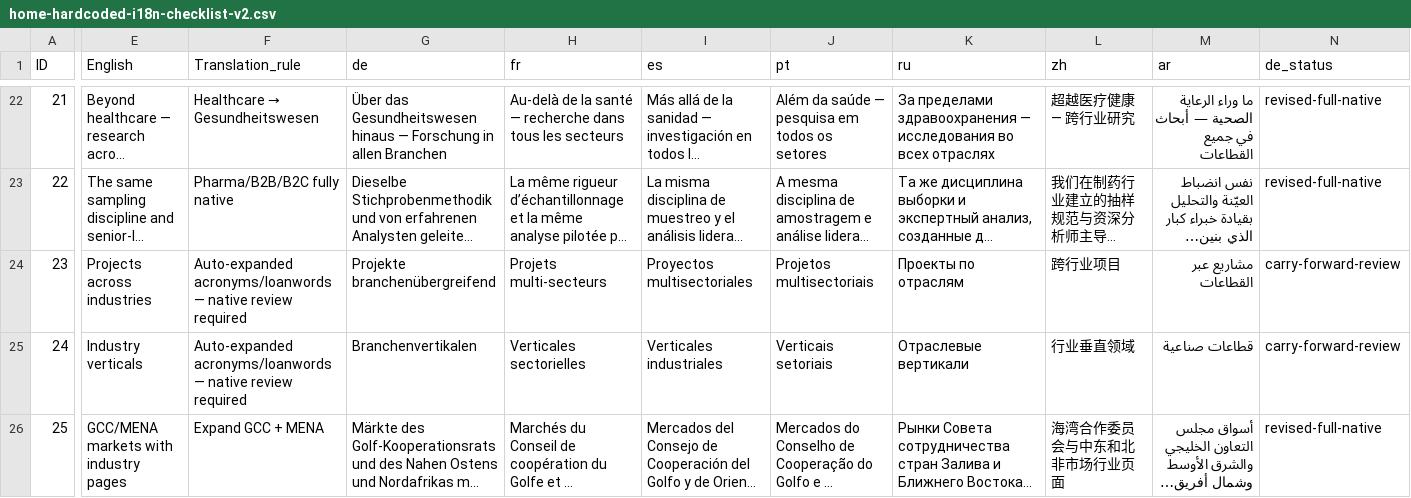
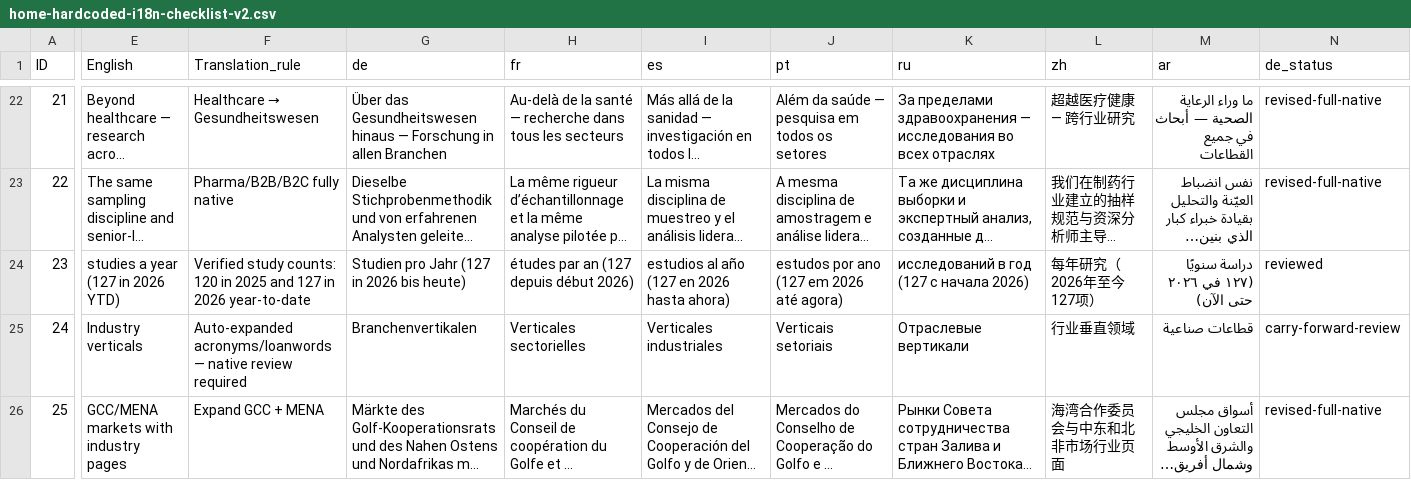
Before and after one commit to bionixus/bio-nixus-insight, a CSV file: scripts/data/home-hardcoded-i18n-checklist-v2.csv, drawn as a sheet; only a part is shown, gaps mark what is left out; long unchanged cells end in …; the diff covers the shown part only; the diff names each change by its address in the sheet, - before the commit and + after, or states it on an @@ line.

```diff
--- a/scripts/data/home-hardcoded-i18n-checklist-v2.csv
+++ b/scripts/data/home-hardcoded-i18n-checklist-v2.csv
-E24 (English): Projects across industries
+E24 (English): studies a year (127 in 2026 YTD)
-F24 (Translation_rule): Auto-expanded acronyms/loanwords — native review required
+F24 (Translation_rule): Verified study counts: 120 in 2025 and 127 in 2026 year-to-date
-G24 (de): Projekte branchenübergreifend
+G24 (de): Studien pro Jahr (127 in 2026 bis heute)
-H24 (fr): Projets multi-secteurs
+H24 (fr): études par an (127 depuis début 2026)
-I24 (es): Proyectos multisectoriales
+I24 (es): estudios al año (127 en 2026 hasta ahora)
-J24 (pt): Projetos multisectoriais
+J24 (pt): estudos por ano (127 em 2026 até agora)
-K24 (ru): Проекты по отраслям
+K24 (ru): исследований в год (127 с начала 2026)
-L24 (zh): 跨行业项目
+L24 (zh): 每年研究（2026年至今127项）
-M24 (ar): مشاريع عبر القطاعات
+M24 (ar): دراسة سنويًا (١٢٧ في ٢٠٢٦ حتى الآن)
-N24 (de_status): carry-forward-review
+N24 (de_status): reviewed
```
Also changed, not shown: 1 edited cell elsewhere in this file, 37 other files.
